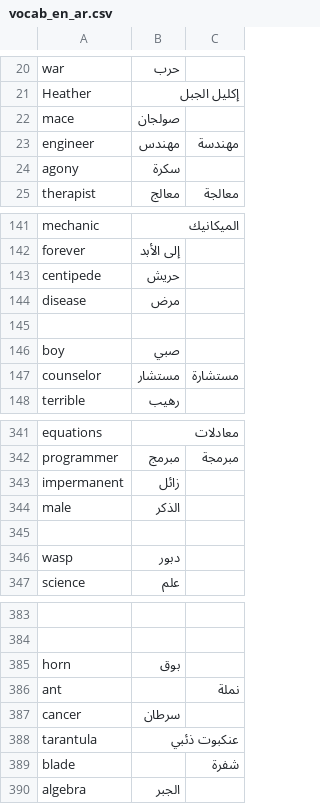
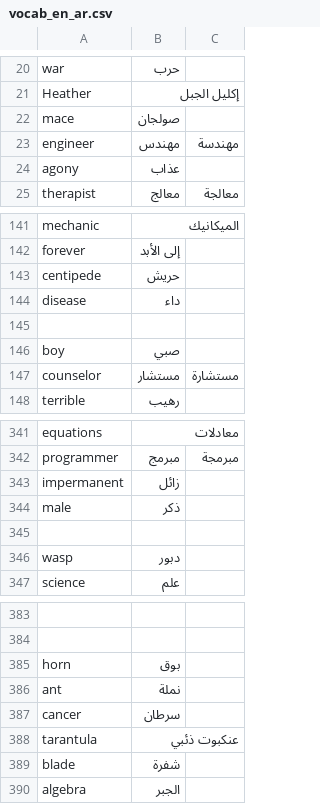
Before and after one commit to rafikt1992/XWEAT, a CSV file: data/vocab_en_ar.csv, drawn as a sheet; only a part is shown, gaps mark what is left out; the diff names each change by its address in the sheet, - before the commit and + after, or states it on an @@ line.

Commit message:
created text file that includes the arabic translation of the weat framework formated as txt
created a script that generated text file of WEAT translation

```diff
--- a/data/vocab_en_ar.csv
+++ b/data/vocab_en_ar.csv
-B24: سكرة
+B24: عذاب
-B144: مرض
+B144: داء
-B344: الذكر
+B344: ذكر
-B386: (empty)
+B386: نملة
-C386: نملة
+C386: (empty)
-B389: (empty)
+B389: شفرة
-C389: شفرة
+C389: (empty)
```
Also changed, not shown: 2 other files.
